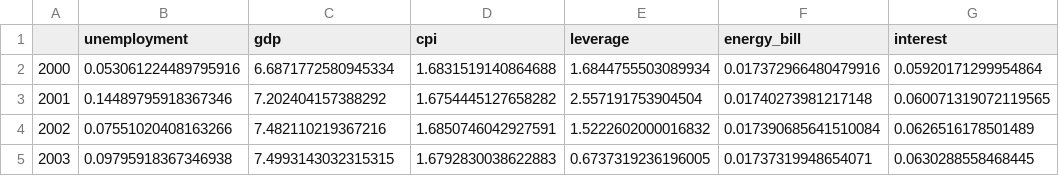
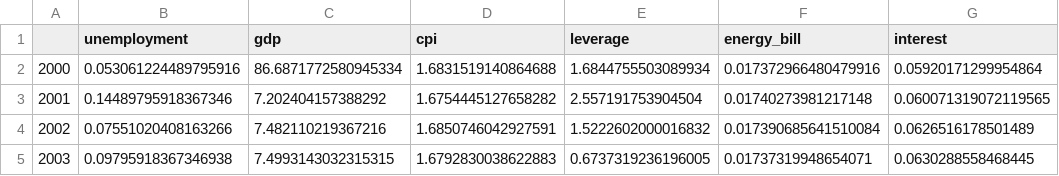
Before and after one commit to dlr-ve-esy/en.dash, a CSV file: data/Mark_Ie_Daten.csv, drawn as a sheet; only a part is shown.

Commit message:
Test to update some data

```diff
--- a/data/Mark_Ie_Daten.csv
+++ b/data/Mark_Ie_Daten.csv
@@ -1,3 +1,3 @@
 ,unemployment,gdp,cpi,leverage,energy_bill,interest
-2000,0.053061224489795916,6.6871772580945334,1.6831519140864688,1.6844755503089934,0.017372966480479916,0.05920171299954864
+2000,0.053061224489795916,86.6871772580945334,1.6831519140864688,1.6844755503089934,0.017372966480479916,0.05920171299954864
 2001,0.14489795918367346,7.202404157388292,1.6754445127658282,2.557191753904504,0.01740273981217148,0.060071319072119565
```
